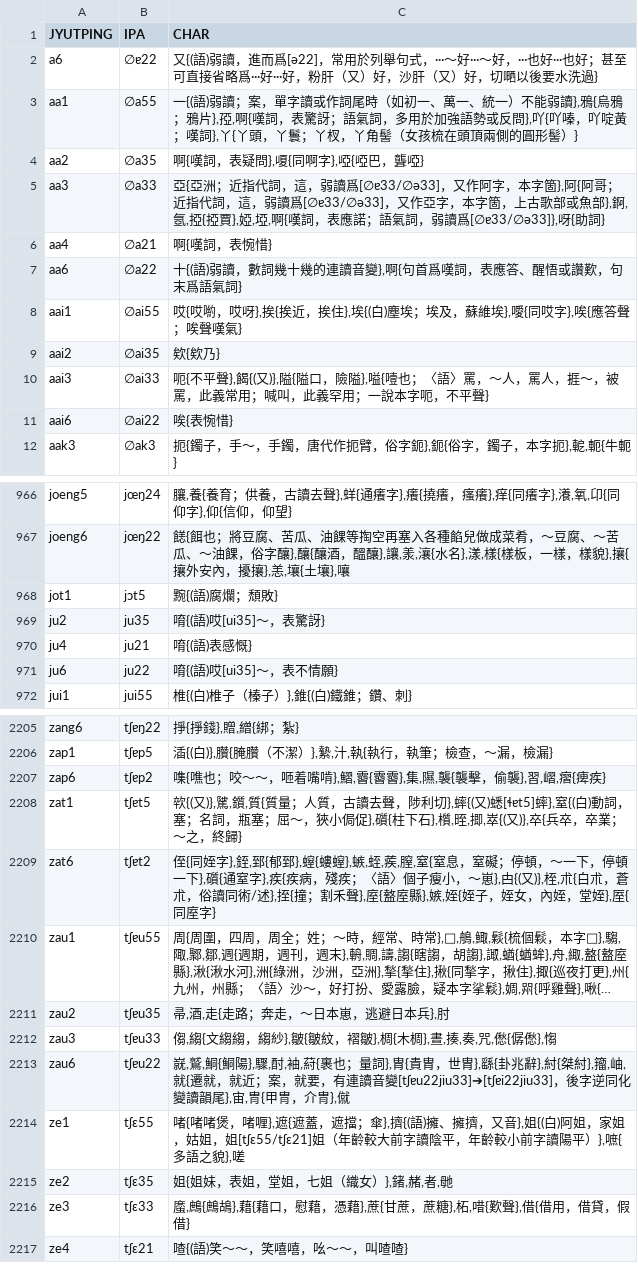
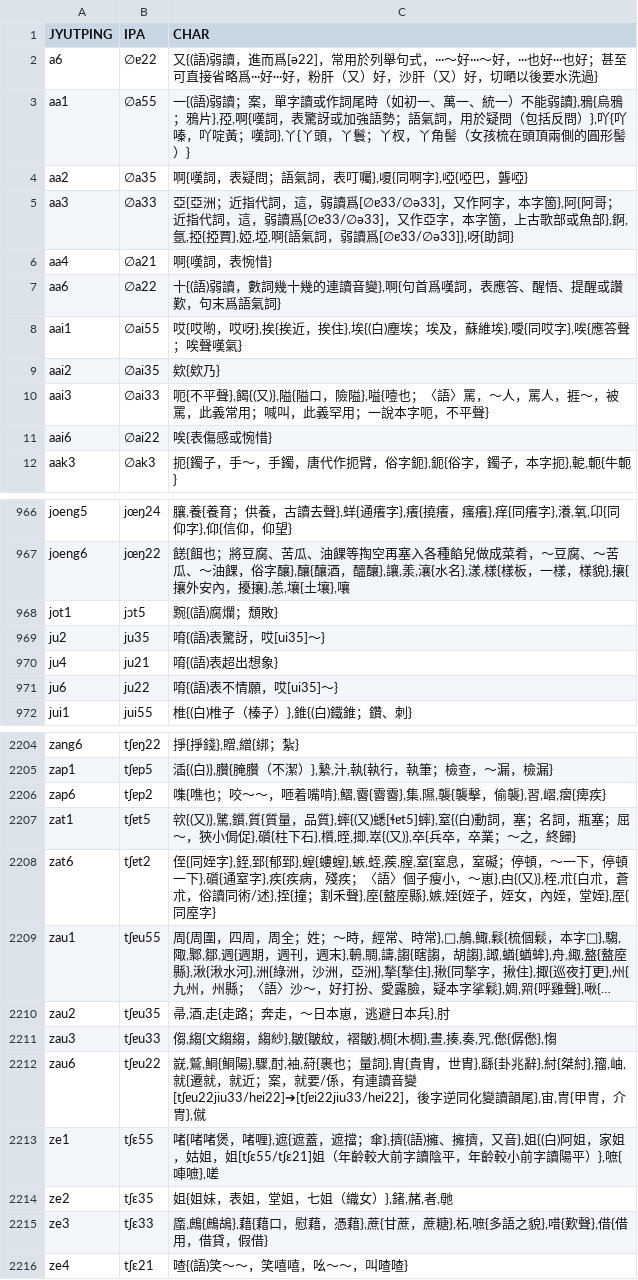
Before and after one commit to leimaau/Nanning-Dialect-Manual, a TSV file: 同音字表/南寧白話同音字表(總表).tsv, drawn as a sheet; only a part is shown, gaps mark what is left out; long unchanged cells end in …; the diff covers the shown part only.

```diff
--- a/同音字表/南寧白話同音字表(總表).tsv
+++ b/同音字表/南寧白話同音字表(總表).tsv
@@ -2,7 +2,7 @@ JYUTPING	IPA	CHAR
 a6	∅ɐ22	又{(語)弱讀，進而爲[ə22]，常用於列舉句式，···～好···～好，···也好···也好；甚至可直接省略爲···好···好，粉肝（又）好，沙肝（又）好，切嗮以後要水洗過}
-aa1	∅a55	一{(語)弱讀；案，單字讀或作詞尾時（如初一、萬一、統一）不能弱讀},鴉{烏鴉；鴉片},孲,啊{嘆詞，表驚訝；語氣詞，多用於加強語勢或反問},吖{吖嗪，吖啶黃；嘆詞},丫{丫頭，丫鬟；丫杈，丫角髻（女孩梳在頭頂兩側的圓形髻）}
-aa2	∅a35	啊{嘆詞，表疑問},嗄{同啊字},啞{啞巴，聾啞}
-aa3	∅a33	亞{亞洲；近指代詞，這，弱讀爲[∅ɐ33/∅ə33]，又作阿字，本字箇},阿{阿哥；近指代詞，這，弱讀爲[∅ɐ33/∅ə33]，又作亞字，本字箇，上古歌部或魚部},錒,氬,掗{掗賈},婭,埡,啊{嘆詞，表應諾；語氣詞，弱讀爲[∅ɐ33/∅ə33]},呀{助詞}
+aa1	∅a55	一{(語)弱讀；案，單字讀或作詞尾時（如初一、萬一、統一）不能弱讀},鴉{烏鴉；鴉片},孲,啊{嘆詞，表驚訝或加強語勢；語氣詞，用於疑問（包括反問）},吖{吖嗪，吖啶黃；嘆詞},丫{丫頭，丫鬟；丫杈，丫角髻（女孩梳在頭頂兩側的圓形髻）}
+aa2	∅a35	啊{嘆詞，表疑問；語氣詞，表叮囑},嗄{同啊字},啞{啞巴，聾啞}
+aa3	∅a33	亞{亞洲；近指代詞，這，弱讀爲[∅ɐ33/∅ə33]，又作阿字，本字箇},阿{阿哥；近指代詞，這，弱讀爲[∅ɐ33/∅ə33]，又作亞字，本字箇，上古歌部或魚部},錒,氬,掗{掗賈},婭,埡,啊{語氣詞，弱讀爲[∅ɐ33/∅ə33]},呀{助詞}
 aa4	∅a21	啊{嘆詞，表惋惜}
-aa6	∅a22	十{(語)弱讀，數詞幾十幾的連讀音變},啊{句首爲嘆詞，表應答、醒悟或讚歎，句末爲語氣詞}
+aa6	∅a22	十{(語)弱讀，數詞幾十幾的連讀音變},啊{句首爲嘆詞，表應答、醒悟、提醒或讚歎，句末爲語氣詞}
 aai1	∅ai55	哎{哎喲，哎呀},挨{挨近，挨住},埃{(白)塵埃；埃及，蘇維埃},噯{同哎字},唉{應答聲；唉聲嘆氣}
@@ -10,3 +10,3 @@ aai2	∅ai35	欸{欸乃}
 aai3	∅ai33	呃{不平聲},餲{(又)},隘{隘口，險隘},嗌{噎也；〈語〉罵，～人，罵人，捱～，被罵，此義常用；喊叫，此義罕用；一說本字呃，不平聲}
-aai6	∅ai22	唉{表惋惜}
+aai6	∅ai22	唉{表傷感或惋惜}
 aak3	∅ak3	扼{鐲子，手～，手鐲，唐代作扼臂，俗字鈪},鈪{俗字，鐲子，本字扼},軶,軛{牛軛}
@@ -968,5 +968,5 @@ joeng6	jœŋ22	䭐{餌也；將豆腐、苦瓜、油餜等掏空再塞入各種
 jot1	jɔt5	黦{(語)腐爛；頹敗}
-ju2	ju35	唷{(語)哎[ui35]～，表驚訝}
-ju4	ju21	唷{(語)表感慨}
-ju6	ju22	唷{(語)哎[ui35]～，表不情願}
+ju2	ju35	唷{(語)表驚訝，哎[ui35]～}
+ju4	ju21	唷{(語)表超出想象}
+ju6	ju22	唷{(語)表不情願，哎[ui35]～}
 jui1	jui55	椎{(白)椎子（榛子）},錐{(白)鐵錐；鑽、刺}
@@ -2207,3 +2206,3 @@ zap1	tʃɐp5	㴙{(白)},臢{腌臢（不潔）},縶,汁,執{執行，執筆；
 zap6	tʃɐp2	㗱{噍也；咬～～，咂着嘴啃},鰼,霫{霫霫},集,隰,襲{襲擊，偷襲},習,嶍,㿇{痺疾}
-zat1	tʃɐt5	㰵{(又)},騭,鑕,質{質量；人質，古讀去聲，陟利切},蟀{(又)蟋[ɬɐt5]蟀},窒{(白)動詞，塞；名詞，瓶塞；屈～，狹小侷促},礩{柱下石},櫍,晊,揤,崒{(又)},卒{兵卒，卒業；～之，終歸}
+zat1	tʃɐt5	㰵{(又)},騭,鑕,質{質量，品質},蟀{(又)蟋[ɬɐt5]蟀},窒{(白)動詞，塞；名詞，瓶塞；屈～，狹小侷促},礩{柱下石},櫍,晊,揤,崒{(又)},卒{兵卒，卒業；～之，終歸}
 zat6	tʃɐt2	侄{同姪字},銍,郅{郁郅},螲{螻螲},螏,蛭,蒺,膣,窒{窒息，窒礙；停頓，～一下，停頓一下},礩{通窒字},疾{疾病，殘疾；〈語〉個子瘦小，～崽},甴{(又)},桎,朮{白朮，蒼朮，俗讀同術/述},挃{撞；割禾聲},庢{盩庢縣},嫉,姪{姪子，姪女，內姪，堂姪},厔{同庢字}
@@ -2212,6 +2211,6 @@ zau2	tʃɐu35	帚,酒,走{走路；奔走，～日本崽，逃避日本兵},肘
 zau3	tʃɐu33	㑳,縐{文縐縐，縐紗},皺{皺紋，褶皺},椆{木椆},晝,揍,奏,咒,僽{僝僽},㥮
-zau6	tʃɐu22	㠇,鷲,鮦{鮦陽},驟,酎,袖,葤{裹也；量詞},胄{貴胄，世胄},繇{卦兆辭},紂{桀紂},籀,岫,就{遷就，就近；案，就要，有連讀音變[tʃɐu22jiu33]➔[tʃɐi22jiu33]，後字逆同化變讀韻尾},宙,冑{甲冑，介冑},僦
-ze1	tʃɛ55	啫{啫啫煲，啫喱},遮{遮蓋，遮擋；傘},擠{(語)擁、擁擠，又音},姐{(白)阿姐，家姐，姑姐，姐[tʃɛ55/tʃɛ21]姐（年齡較大前字讀陰平，年齡較小前字讀陽平）},嗻{多語之貌},嗟
+zau6	tʃɐu22	㠇,鷲,鮦{鮦陽},驟,酎,袖,葤{裹也；量詞},胄{貴胄，世胄},繇{卦兆辭},紂{桀紂},籀,岫,就{遷就，就近；案，就要/係，有連讀音變[tʃɐu22jiu33/hɐi22]➔[tʃɐi22jiu33/hɐi22]，後字逆同化變讀韻尾},宙,冑{甲冑，介冑},僦
+ze1	tʃɛ55	啫{啫啫煲，啫喱},遮{遮蓋，遮擋；傘},擠{(語)擁、擁擠，又音},姐{(白)阿姐，家姐，姑姐，姐[tʃɛ55/tʃɛ21]姐（年齡較大前字讀陰平，年齡較小前字讀陽平）},嗻{唓嗻},嗟
 ze2	tʃɛ35	姐{姐妹，表姐，堂姐，七姐（織女）},鍺,赭,者,毑
-ze3	tʃɛ33	䗪,鷓{鷓鴣},藉{藉口，慰藉，憑藉},蔗{甘蔗，蔗糖},柘,唶{歎聲},借{借用，借貸，假借}
+ze3	tʃɛ33	䗪,鷓{鷓鴣},藉{藉口，慰藉，憑藉},蔗{甘蔗，蔗糖},柘,嗻{多語之貌},唶{歎聲},借{借用，借貸，假借}
 ze4	tʃɛ21	喳{(語)笑～～，笑嘻嘻，吆～～，叫喳喳}
```
Also changed, not shown: 1 removed row and 50 edited cells elsewhere in this file, 南寧亭子平話單字讀音表(總表).tsv, 南寧白話單字讀音表(總表).tsv, 9 other files.
